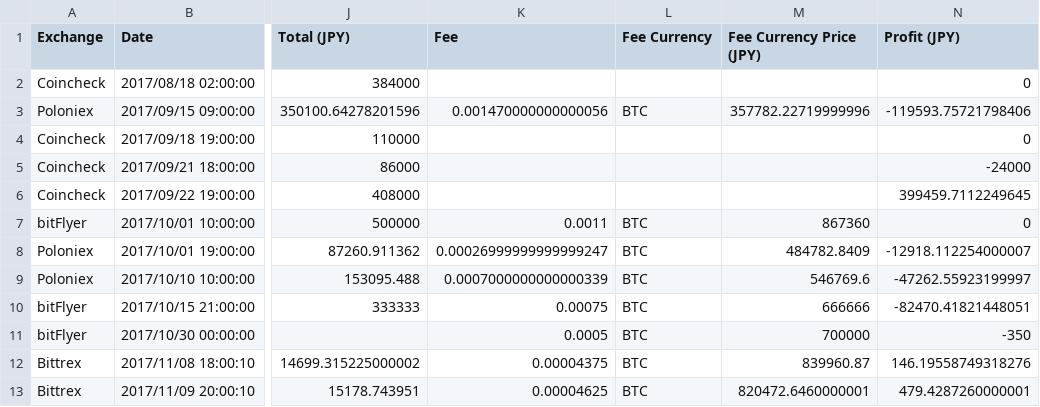
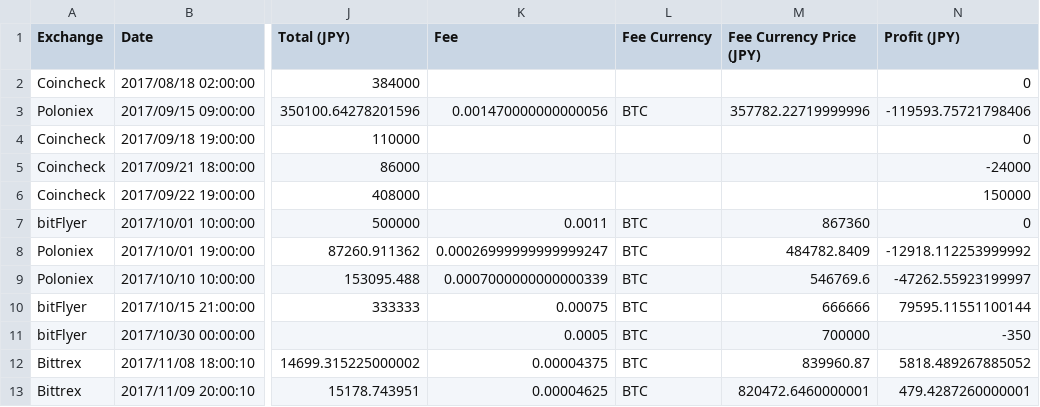
Before and after one commit to akiyoko/bitcointax, a CSV file: samples/bitcointax_sample.csv, drawn as a sheet; only a part is shown, gaps mark what is left out; the diff names each change by its address in the sheet, - before the commit and + after, or states it on an @@ line.

```diff
--- a/samples/bitcointax_sample.csv
+++ b/samples/bitcointax_sample.csv
-N6 (Profit (JPY)): 399459.7112249645
+N6 (Profit (JPY)): 150000
-N8 (Profit (JPY)): -12918.112254000007
+N8 (Profit (JPY)): -12918.112253999992
-N10 (Profit (JPY)): -82470.41821448051
+N10 (Profit (JPY)): 79595.11551100144
-N12 (Profit (JPY)): 146.19558749318276
+N12 (Profit (JPY)): 5818.489267885052
```
Also changed, not shown: 1 other file.
